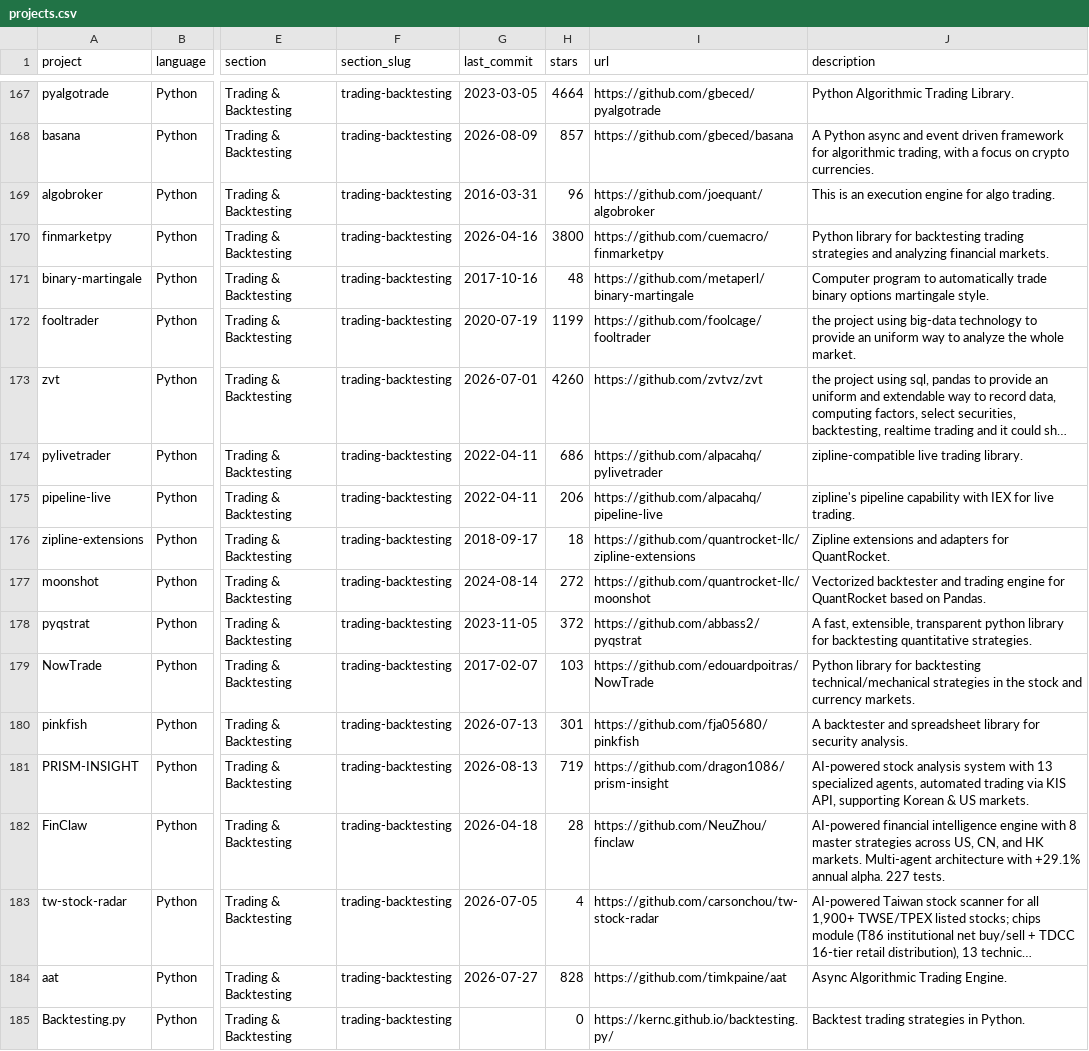
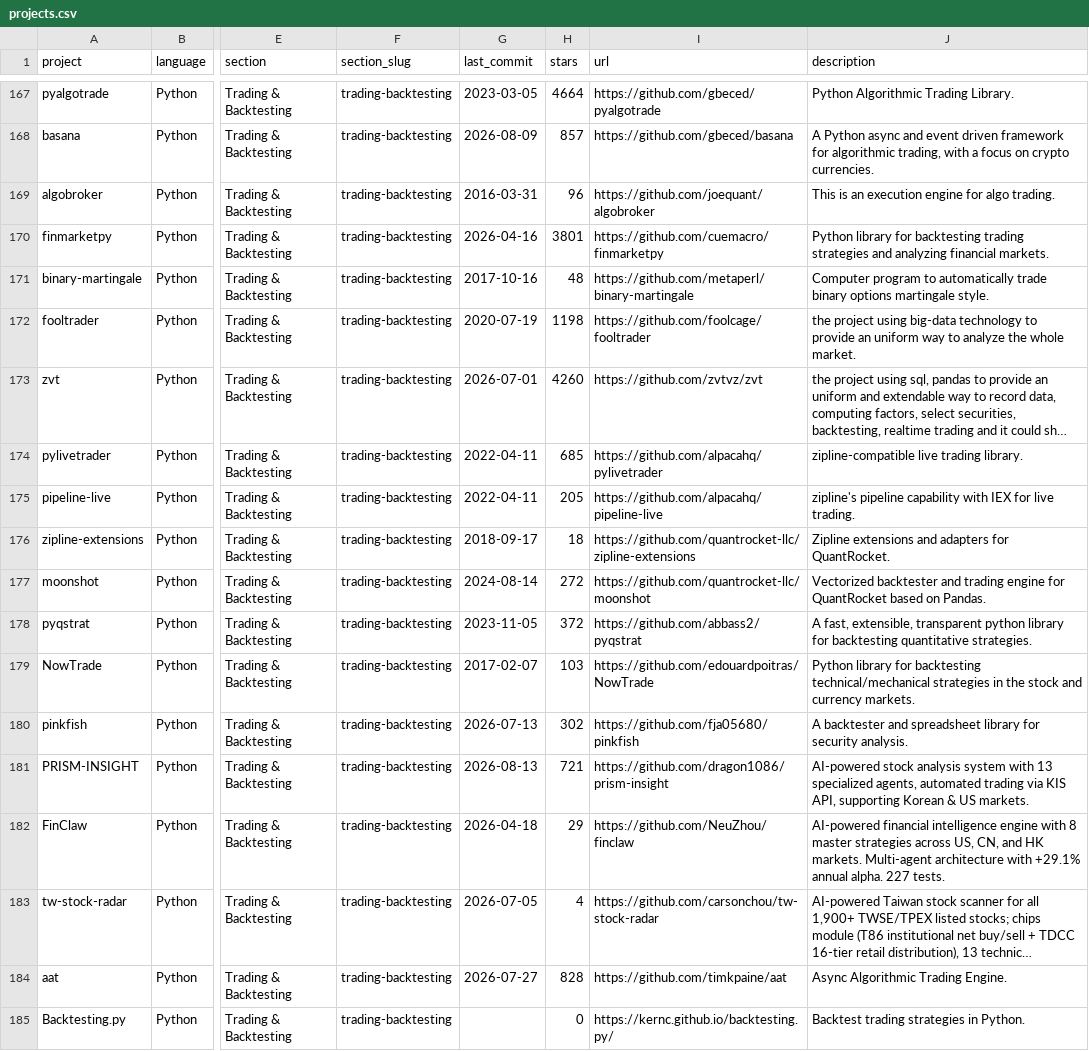
Before and after one commit to picktim/awesome-quant, a CSV file: projects.csv, drawn as a sheet; only a part is shown, gaps mark what is left out; long unchanged cells end in …; the diff covers the shown part only; the diff names each change by its address in the sheet, - before the commit and + after, or states it on an @@ line.

```diff
--- a/projects.csv
+++ b/projects.csv
-H170 (stars): 3800
+H170 (stars): 3801
-H172 (stars): 1199
+H172 (stars): 1198
-H174 (stars): 686
+H174 (stars): 685
-H175 (stars): 206
+H175 (stars): 205
-H180 (stars): 301
+H180 (stars): 302
-H181 (stars): 719
+H181 (stars): 721
-H182 (stars): 28
+H182 (stars): 29
```
Also changed, not shown: 142 edited cells elsewhere in this file, 1 other file.
